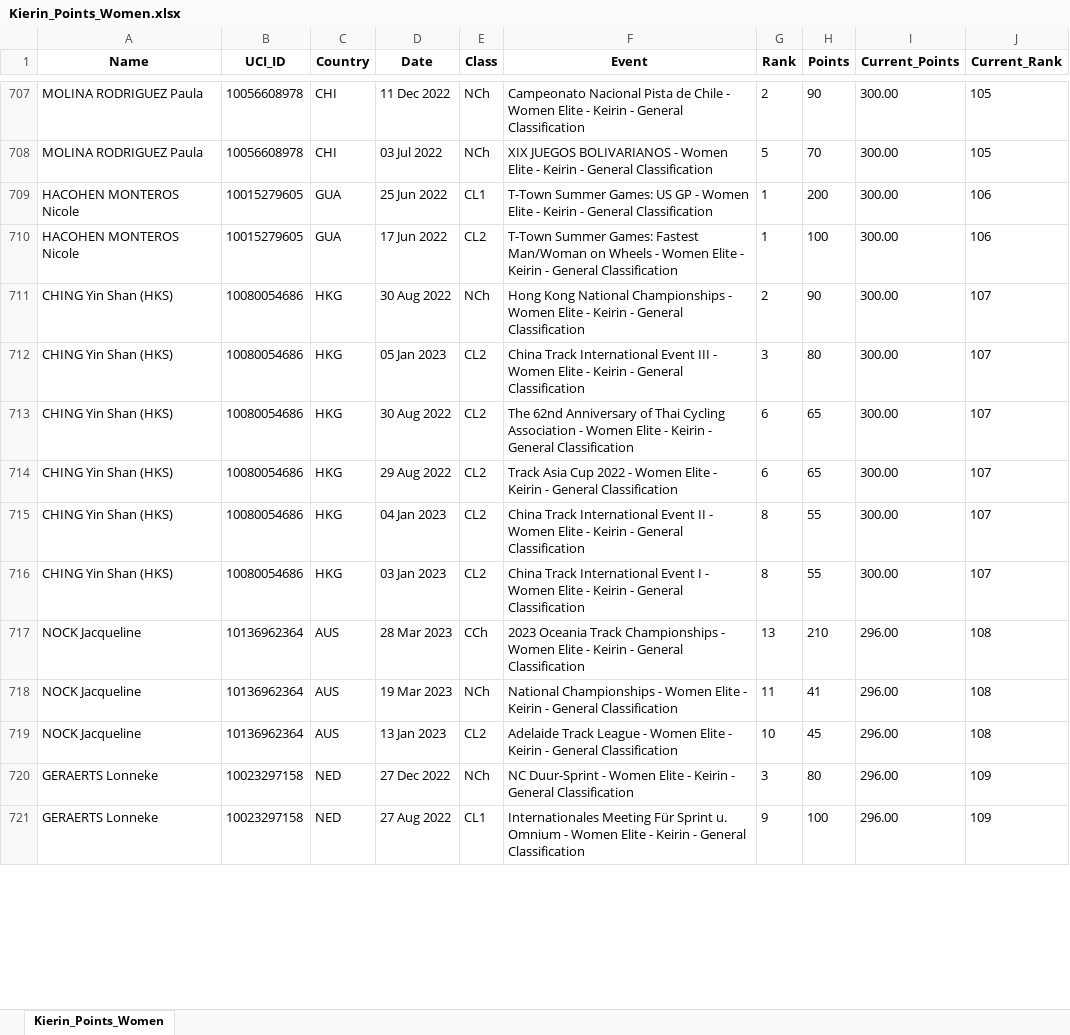
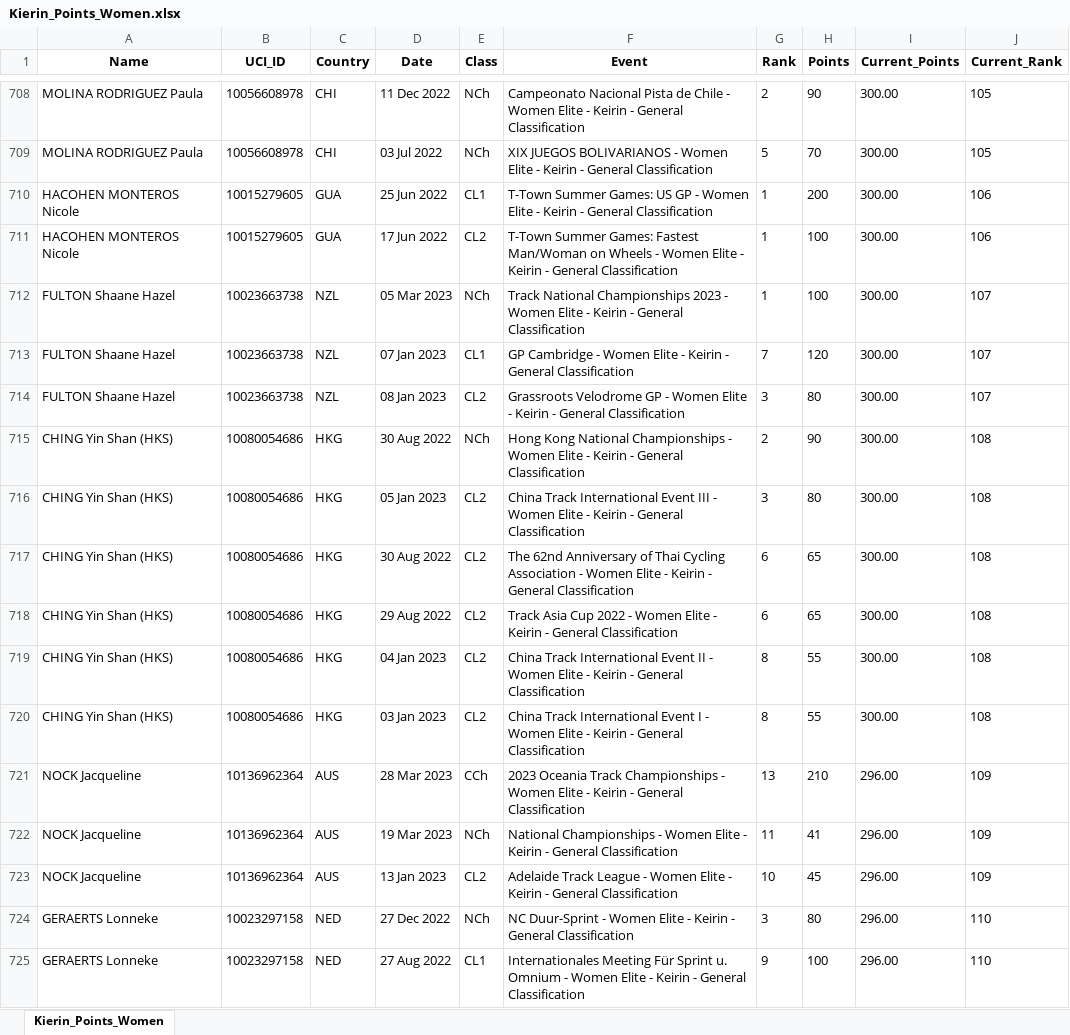
Before and after one commit to Bremz09/CNZPD, an Excel workbook: pages/Kierin_Points_Women.xlsx, sheet Kierin_Points_Women, drawn as a sheet; only a part is shown, gaps mark what is left out; values as stored, in another font and other column widths than the file's, no borders; addresses are those after the commit; the diff covers the shown part only; the diff names each change by its address in the sheet, - before the commit and + after, or states it on an @@ line.

```diff
--- a/pages/Kierin_Points_Women.xlsx (sheet Kierin_Points_Women)
+++ b/pages/Kierin_Points_Women.xlsx (sheet Kierin_Points_Women)
+row 712: FULTON Shaane Hazel | 10023663738 | NZL | 05 Mar 2023 | NCh | Track National Championships 2023 - Women Elite - Keirin - General Classification | 1 | 100 | 300.00 | 107
+row 713: FULTON Shaane Hazel | 10023663738 | NZL | 07 Jan 2023 | CL1 | GP Cambridge - Women Elite - Keirin - General Classification | 7 | 120 | 300.00 | 107
+row 714: FULTON Shaane Hazel | 10023663738 | NZL | 08 Jan 2023 | CL2 | Grassroots Velodrome GP - Women Elite - Keirin - General Classification | 3 | 80 | 300.00 | 107
-J715:J720 (Current_Rank): 107
+J715:J720 (Current_Rank): 108
-J721:J723 (Current_Rank): 108
+J721:J723 (Current_Rank): 109
-J724:J725 (Current_Rank): 109
+J724:J725 (Current_Rank): 110
```
Also changed, not shown: 2 added rows, 3 removed rows and 74 edited cells elsewhere in this sheet, pages/Kierin_Points_Men.xlsx, pages/Sprint_Points_Men.xlsx, 15 other files.
